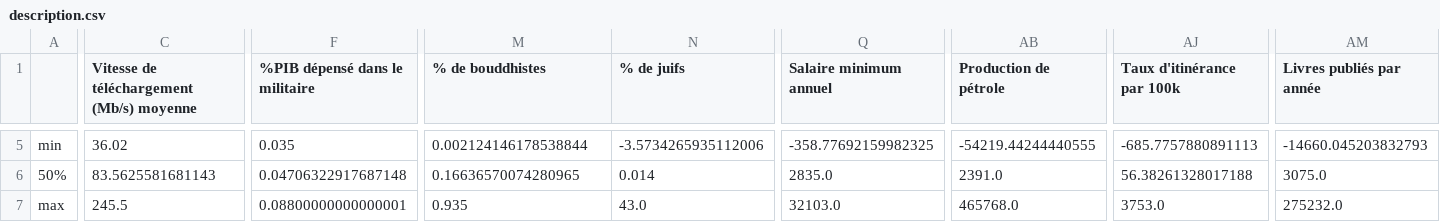
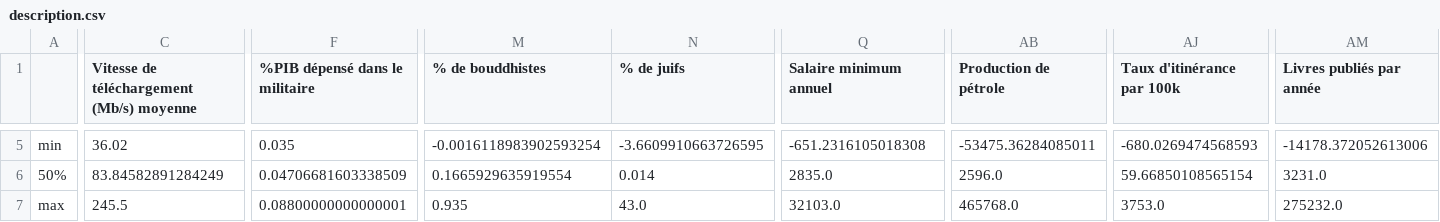
Before and after one commit to Sethorvo/TP-2-IFT-3700, a CSV file: description.csv, drawn as a sheet; only a part is shown, gaps mark what is left out; the diff covers the shown part only; the diff names each change by its address in the sheet, - before the commit and + after, or states it on an @@ line.

```diff
--- a/description.csv
+++ b/description.csv
-M5 (% de bouddhistes): 0.002124146178538844
+M5 (% de bouddhistes): -0.0016118983902593254
-N5 (% de juifs): -3.5734265935112006
+N5 (% de juifs): -3.6609910663726595
-Q5 (Salaire minimum annuel): -358.77692159982325
+Q5 (Salaire minimum annuel): -651.2316105018308
-AB5 (Production de pétrole): -54219.44244440555
+AB5 (Production de pétrole): -53475.36284085011
-AJ5 (Taux d'itinérance par 100k): -685.7757880891113
+AJ5 (Taux d'itinérance par 100k): -680.0269474568593
-AM5 (Livres publiés par année): -14660.045203832793
+AM5 (Livres publiés par année): -14178.372052613006
-C6: 83.5625581681143
+C6: 83.84582891284249
-F6 (%PIB dépensé dans le militaire): 0.04706322917687148
+F6 (%PIB dépensé dans le militaire): 0.04706681603338509
-M6 (% de bouddhistes): 0.16636570074280965
+M6 (% de bouddhistes): 0.1665929635919554
-AB6 (Production de pétrole): 2391.0
+AB6 (Production de pétrole): 2596.0
-AJ6 (Taux d'itinérance par 100k): 56.38261328017188
+AJ6 (Taux d'itinérance par 100k): 59.66850108565154
-AM6 (Livres publiés par année): 3075.0
+AM6 (Livres publiés par année): 3231.0
```
Also changed, not shown: 63 edited cells elsewhere in this file, 5 other files.
